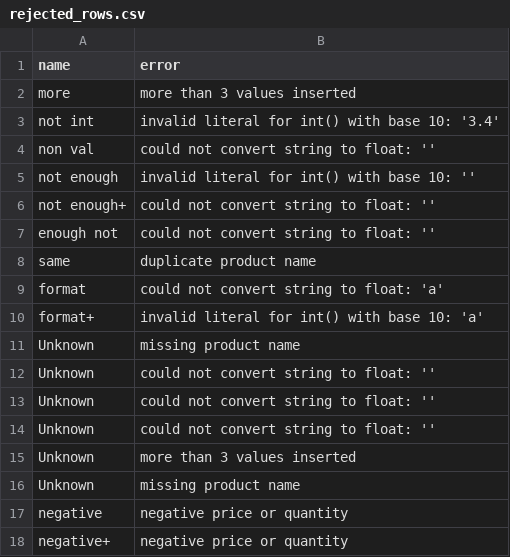
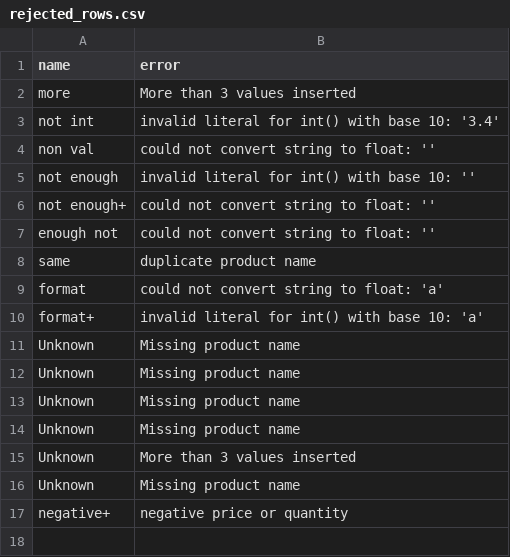
Before and after one commit to arame-alex256/CSV-JSON-projects, a CSV file: produced_files/rejected_rows.csv, drawn as a sheet.

```diff
--- a/produced_files/rejected_rows.csv
+++ b/produced_files/rejected_rows.csv
@@ -1,3 +1,3 @@
 name,error
-more,more than 3 values inserted
+more,More than 3 values inserted
 not int,invalid literal for int() with base 10: '3.4'
@@ -10,9 +10,8 @@ format,could not convert string to float: 'a'
 format+,invalid literal for int() with base 10: 'a'
-Unknown,missing product name
-Unknown,could not convert string to float: ''
-Unknown,could not convert string to float: ''
-Unknown,could not convert string to float: ''
-Unknown,more than 3 values inserted
-Unknown,missing product name
-negative,negative price or quantity
+Unknown,Missing product name
+Unknown,Missing product name
+Unknown,Missing product name
+Unknown,Missing product name
+Unknown,More than 3 values inserted
+Unknown,Missing product name
 negative+,negative price or quantity
```
Also changed, not shown: 2 other files.
